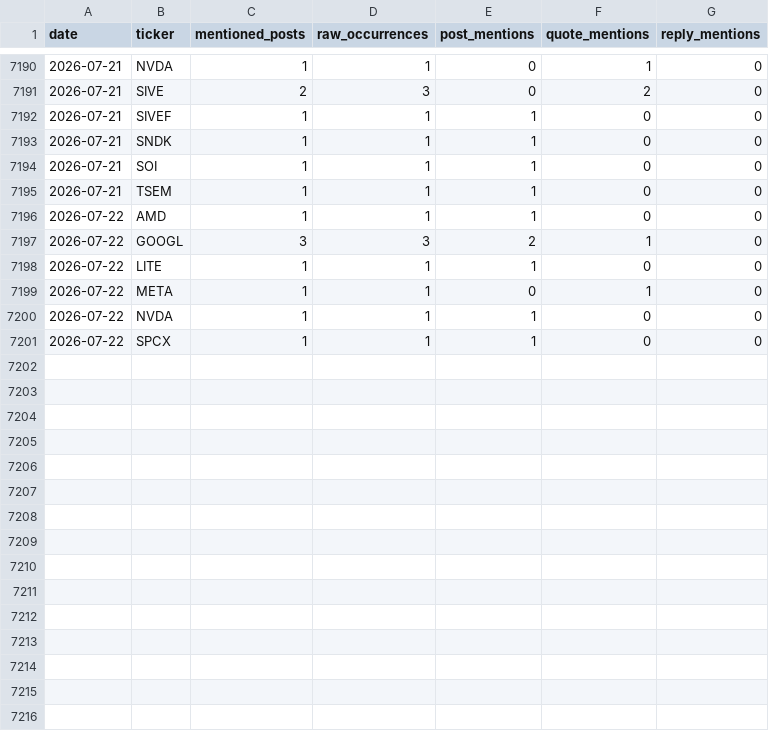
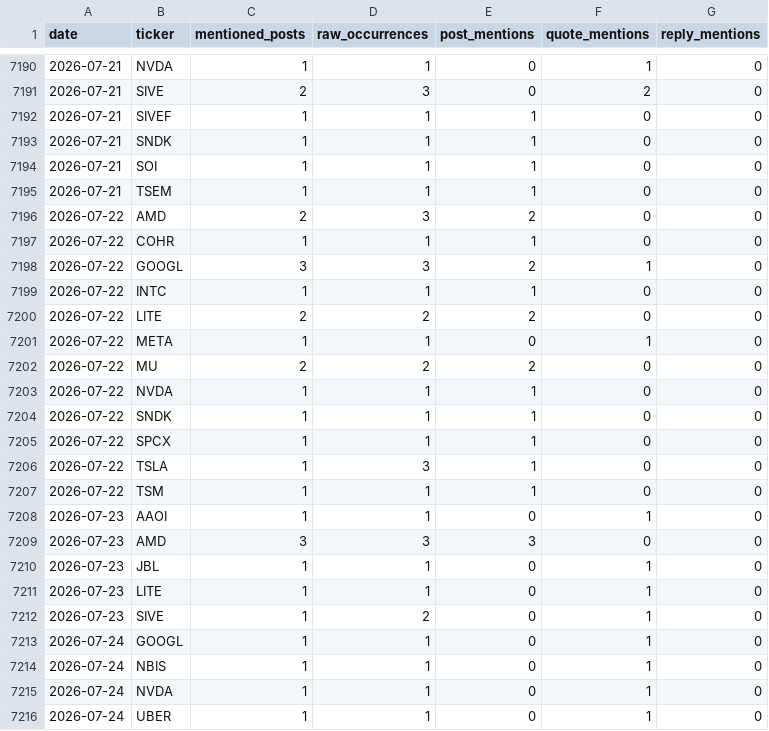
Before and after one commit to lanfuli/follow-aleabito-skill, a CSV file: reports/aleabito-stock-mentions-daily.csv, drawn as a sheet; only a part is shown, gaps mark what is left out.

```diff
--- a/reports/aleabito-stock-mentions-daily.csv
+++ b/reports/aleabito-stock-mentions-daily.csv
@@ -7195,7 +7195,22 @@ date,ticker,mentioned_posts,raw_occurrences,post_mentions,quote_mentions,reply_m
 2026-07-21,TSEM,1,1,1,0,0
-2026-07-22,AMD,1,1,1,0,0
+2026-07-22,AMD,2,3,2,0,0
+2026-07-22,COHR,1,1,1,0,0
 2026-07-22,GOOGL,3,3,2,1,0
-2026-07-22,LITE,1,1,1,0,0
+2026-07-22,INTC,1,1,1,0,0
+2026-07-22,LITE,2,2,2,0,0
 2026-07-22,META,1,1,0,1,0
+2026-07-22,MU,2,2,2,0,0
 2026-07-22,NVDA,1,1,1,0,0
+2026-07-22,SNDK,1,1,1,0,0
 2026-07-22,SPCX,1,1,1,0,0
+2026-07-22,TSLA,1,3,1,0,0
+2026-07-22,TSM,1,1,1,0,0
+2026-07-23,AAOI,1,1,0,1,0
+2026-07-23,AMD,3,3,3,0,0
+2026-07-23,JBL,1,1,0,1,0
+2026-07-23,LITE,1,1,0,1,0
+2026-07-23,SIVE,1,2,0,1,0
+2026-07-24,GOOGL,1,1,0,1,0
+2026-07-24,NBIS,1,1,0,1,0
+2026-07-24,NVDA,1,1,0,1,0
+2026-07-24,UBER,1,1,0,1,0
```
Also changed, not shown: reports/aleabito-stock-mentions-cumulative.csv, 5 other files.
